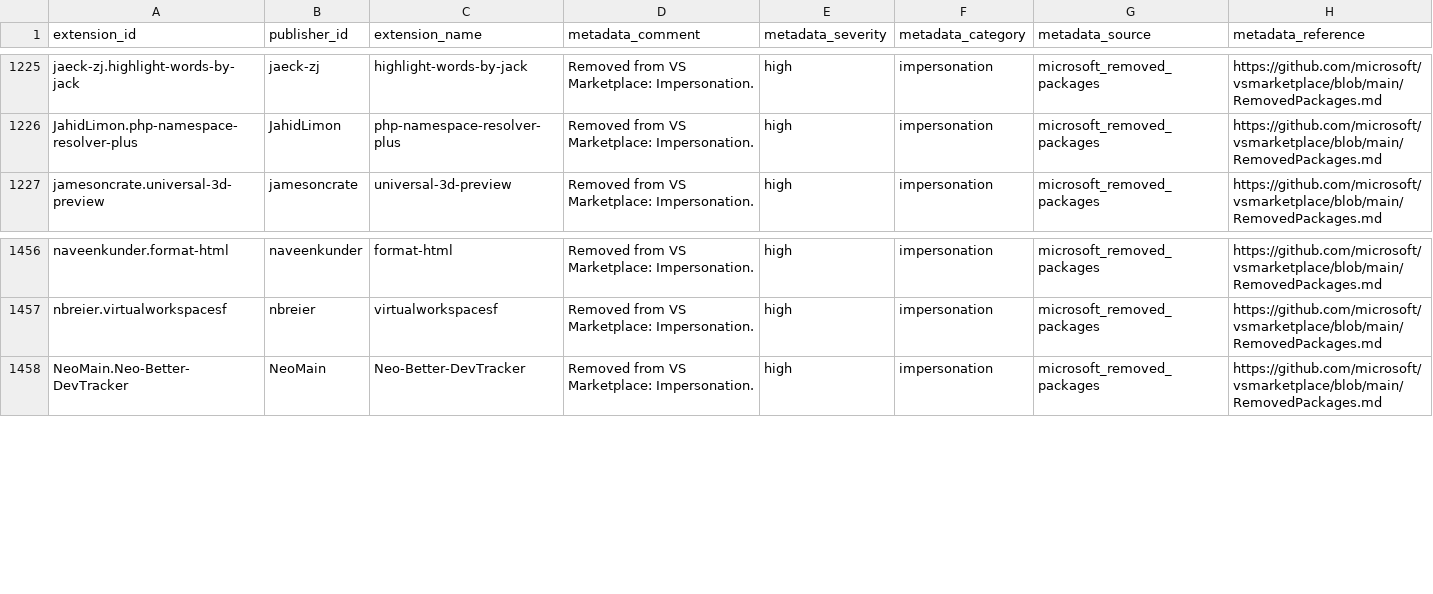
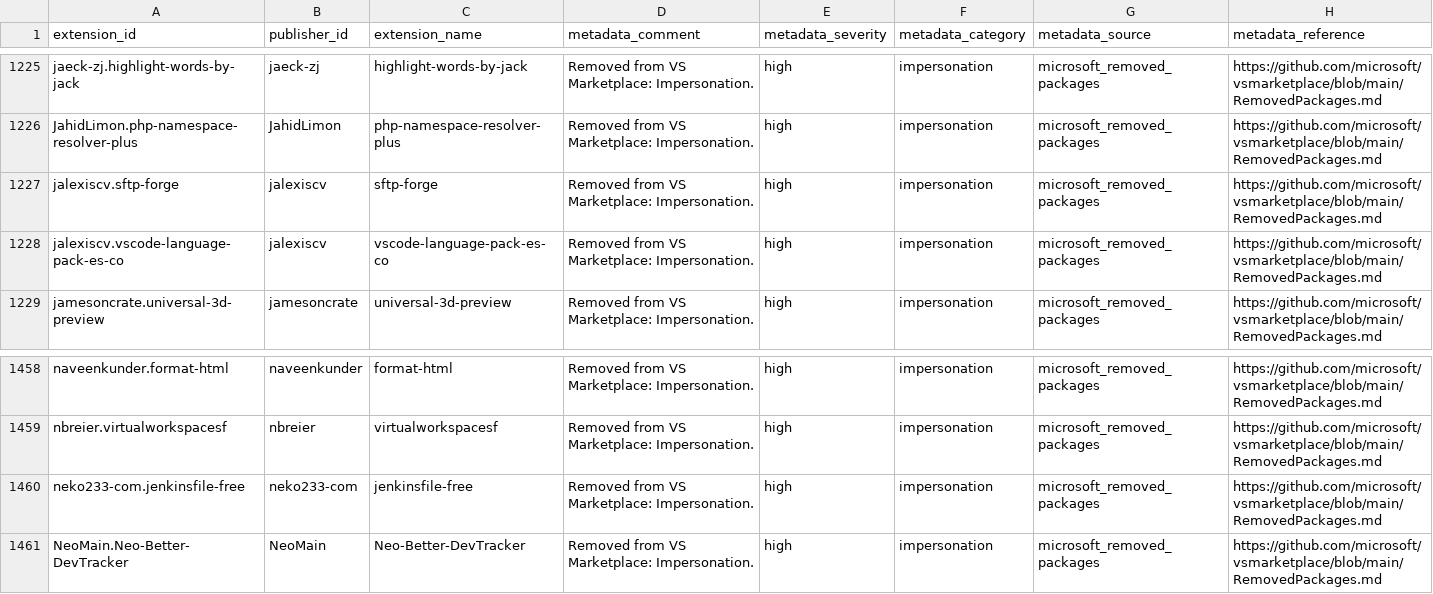
Before and after one commit to vsxsentry/vsxsentry.github.io, a CSV file: feeds/vsxsentry_feed.csv, drawn as a sheet; only a part is shown, gaps mark what is left out; rows hold the shown columns only; the diff names each change by its address in the sheet, - before the commit and + after, or states it on an @@ line.

```diff
--- a/feeds/vsxsentry_feed.csv
+++ b/feeds/vsxsentry_feed.csv
+row 1227: jalexiscv.sftp-forge | jalexiscv | sftp-forge | Removed from VS Marketplace: Impersonation. | high | impersonation | microsoft_removed_packages | https://github.com/microsoft/vsmarketplace/blob/main/RemovedPackages.md
+row 1228: jalexiscv.vscode-language-pack-es-co | jalexiscv | vscode-language-pack-es-co | Removed from VS Marketplace: Impersonation. | high | impersonation | microsoft_removed_packages | https://github.com/microsoft/vsmarketplace/blob/main/RemovedPackages.md
+row 1460: neko233-com.jenkinsfile-free | neko233-com | jenkinsfile-free | Removed from VS Marketplace: Impersonation. | high | impersonation | microsoft_removed_packages | https://github.com/microsoft/vsmarketplace/blob/main/RemovedPackages.md
```
Also changed, not shown: feeds/vsxsentry_malicious_feed.csv, feeds/vsxsentry_opencti_import.csv, 13 other files.
